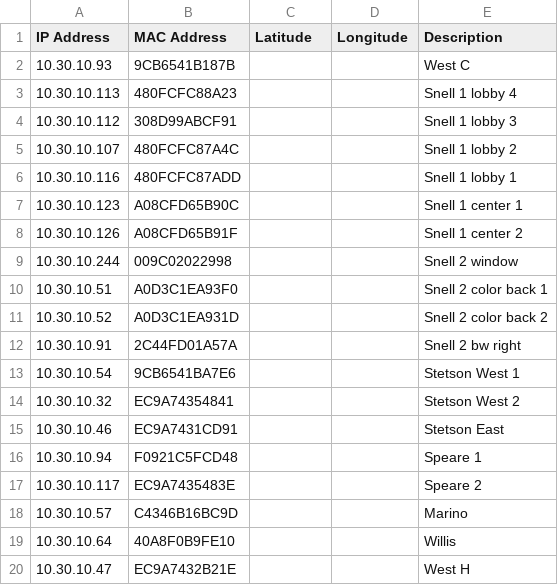
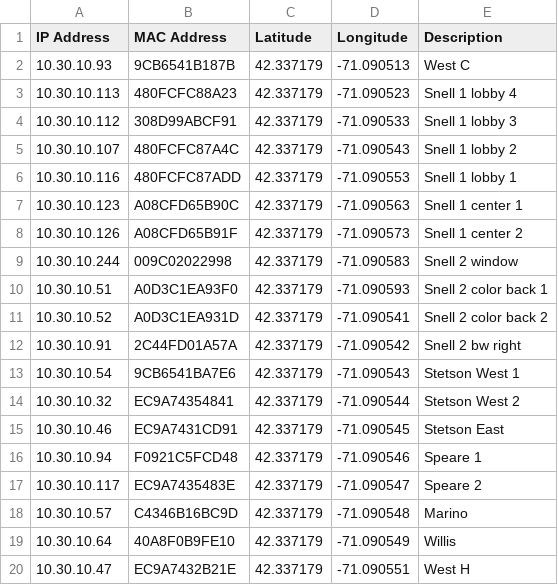
Before and after one commit to ZachMarcus/Resource-Finder, a CSV file: data/printerList.csv, drawn as a sheet.

Commit message:
Updated location for all printers. added new json file with dummy data.

```diff
--- a/data/printerList.csv
+++ b/data/printerList.csv
@@ -1,20 +1,20 @@
 IP Address, MAC Address, Latitude, Longitude, Description
-10.30.10.93,  9CB6541B187B, , , West C
-10.30.10.113, 480FCFC88A23, , , Snell 1 lobby 4
-10.30.10.112, 308D99ABCF91, , , Snell 1 lobby 3
-10.30.10.107, 480FCFC87A4C, , , Snell 1 lobby 2
-10.30.10.116, 480FCFC87ADD, , , Snell 1 lobby 1
-10.30.10.123, A08CFD65B90C, , , Snell 1 center 1
-10.30.10.126, A08CFD65B91F, , , Snell 1 center 2
-10.30.10.244, 009C02022998, , , Snell 2 window
-10.30.10.51, A0D3C1EA93F0, , , Snell 2 color back 1
-10.30.10.52, A0D3C1EA931D, , , Snell 2 color back 2
-10.30.10.91, 2C44FD01A57A, , , Snell 2 bw right
-10.30.10.54, 9CB6541BA7E6, , , Stetson West 1
-10.30.10.32, EC9A74354841, , , Stetson West 2
-10.30.10.46, EC9A7431CD91, , , Stetson East
-10.30.10.94, F0921C5FCD48, , , Speare 1
-10.30.10.117, EC9A7435483E, , , Speare 2
-10.30.10.57, C4346B16BC9D, , , Marino
-10.30.10.64, 40A8F0B9FE10, , , Willis
-10.30.10.47, EC9A7432B21E, , , West H
+10.30.10.93,  9CB6541B187B,42.337179 ,-71.090513 , West C
+10.30.10.113, 480FCFC88A23,42.337179 ,-71.090523 , Snell 1 lobby 4
+10.30.10.112, 308D99ABCF91,42.337179 ,-71.090533 , Snell 1 lobby 3
+10.30.10.107, 480FCFC87A4C,42.337179 ,-71.090543 , Snell 1 lobby 2
+10.30.10.116, 480FCFC87ADD,42.337179 ,-71.090553 , Snell 1 lobby 1
+10.30.10.123, A08CFD65B90C,42.337179 ,-71.090563 , Snell 1 center 1
+10.30.10.126, A08CFD65B91F,42.337179 ,-71.090573 , Snell 1 center 2
+10.30.10.244, 009C02022998,42.337179 ,-71.090583 , Snell 2 window
+10.30.10.51, A0D3C1EA93F0, 42.337179, -71.090593, Snell 2 color back 1
+10.30.10.52, A0D3C1EA931D, 42.337179, -71.090541, Snell 2 color back 2
+10.30.10.91, 2C44FD01A57A, 42.337179, -71.090542, Snell 2 bw right
+10.30.10.54, 9CB6541BA7E6, 42.337179, -71.090543, Stetson West 1
+10.30.10.32, EC9A74354841, 42.337179, -71.090544, Stetson West 2
+10.30.10.46, EC9A7431CD91, 42.337179, -71.090545, Stetson East
+10.30.10.94, F0921C5FCD48, 42.337179, -71.090546, Speare 1
+10.30.10.117, EC9A7435483E,42.337179 ,-71.090547 , Speare 2
+10.30.10.57, C4346B16BC9D, 42.337179, -71.090548, Marino
+10.30.10.64, 40A8F0B9FE10, 42.337179, -71.090549, Willis
+10.30.10.47, EC9A7432B21E, 42.337179, -71.090551, West H
```
Also changed, not shown: 1 other file.
